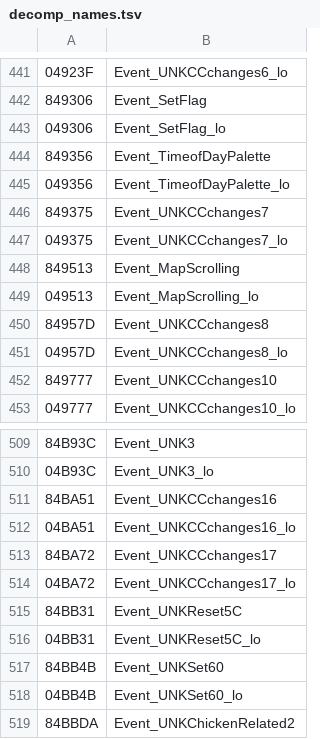
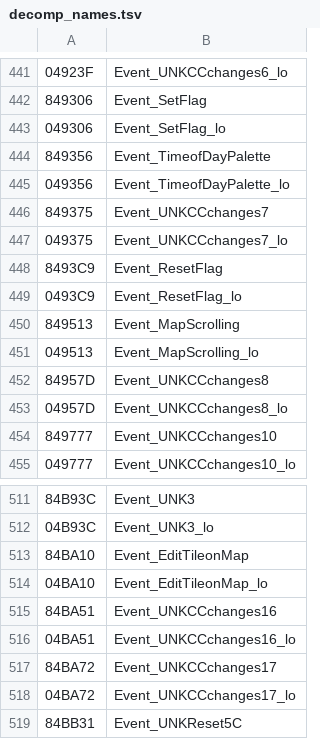
Before and after one commit to RodoLy/HarvestMoonSnesDecomp, a TSV file: data/decomp_names.tsv, drawn as a sheet; only a part is shown, gaps mark what is left out; the shorter side is filled out with more unchanged rows.

Commit message:
Cinco comandos de evento más (40,54 %)
src/eventcmds.c: Event_StartTextBox y su copia (abrir un texto), Event_ResetFlag (apagar un bit; está en $84:93C9, HM-Decomp dice $80:93C9, y los comandos 38-40 apuntan ahí), Event_EditTileonMap ($84:BA10, una baldosa del mapa actual) y Event_UNKTools (devolver las herramientas al cobertizo; ningún comando llega a él). Verificados con 4.000 llamadas al azar cada uno, los textos también en vivo, y números rotos a propósito. Ya está más de la mitad de las rutinas. Guías al día (5.10).

```diff
--- a/data/decomp_names.tsv
+++ b/data/decomp_names.tsv
@@ -447,2 +447,4 @@
 049375	Event_UNKCCchanges7_lo
+8493C9	Event_ResetFlag
+0493C9	Event_ResetFlag_lo
 849513	Event_MapScrolling
@@ -510,2 +512,4 @@
 04B93C	Event_UNK3_lo
+84BA10	Event_EditTileonMap
+04BA10	Event_EditTileonMap_lo
 84BA51	Event_UNKCCchanges16
```
Also changed, not shown: 10 other files.
